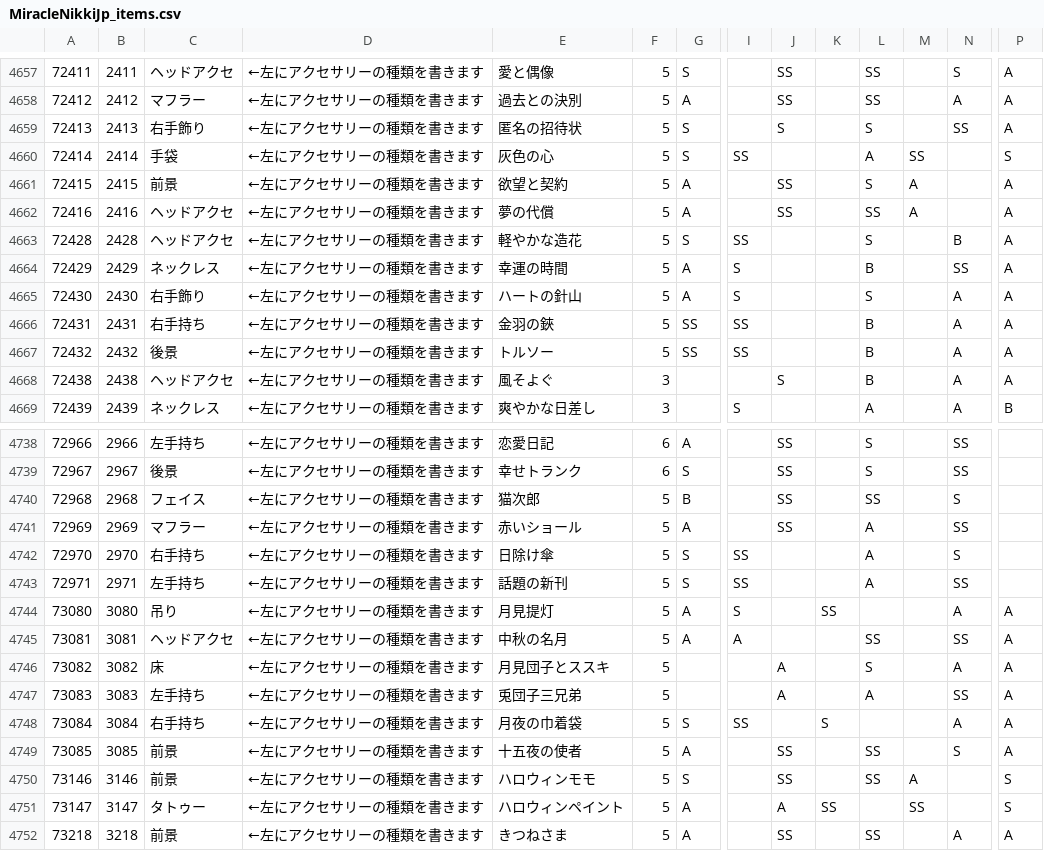
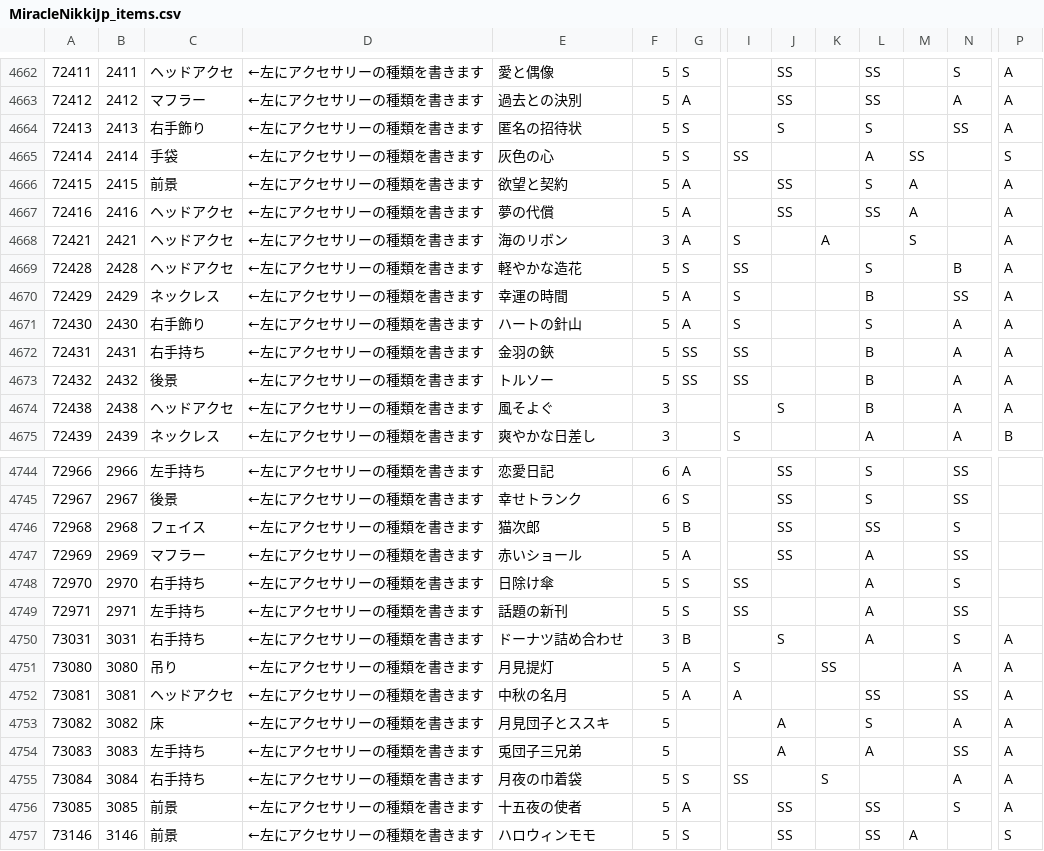
Before and after one commit to ShTair/MiracleNikkiJp_items, a CSV file: MiracleNikkiJp_items.csv, drawn as a sheet; only a part is shown, gaps mark what is left out; the shorter side is filled out with more unchanged rows; rows hold the shown columns only; the diff covers the shown part only; the diff names each change by its address in the sheet, - before the commit and + after, or states it on an @@ line.

```diff
--- a/MiracleNikkiJp_items.csv
+++ b/MiracleNikkiJp_items.csv
+row 4668: 72421 | 2421 | ヘッドアクセ | ←左にアクセサリーの種類を書きます | 海のリボン | 3 | A | S |  | A |  | S |  | A
+row 4750: 73031 | 3031 | 右手持ち | ←左にアクセサリーの種類を書きます | ドーナツ詰め合わせ | 3 | B |  | S |  | A |  | S | A
```
Also changed, not shown: 5 added rows elsewhere in this file.
